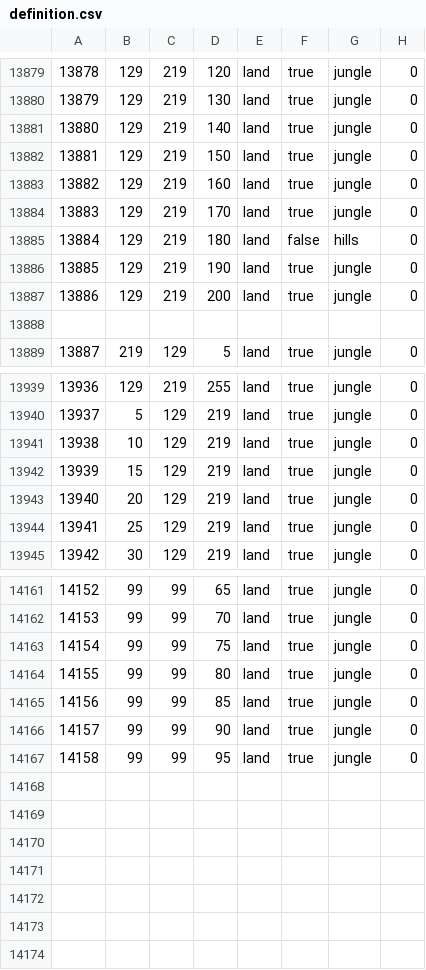
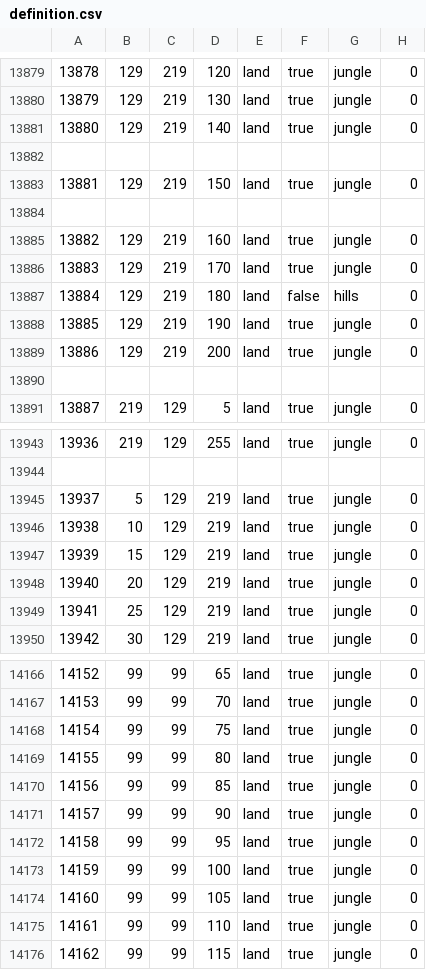
Before and after one commit to reivehnFliyt/hecking-gorgeous-overhaul, a CSV file: map/definition.csv, drawn as a sheet; only a part is shown, gaps mark what is left out; the diff covers the shown part only.

```diff
--- a/map/definition.csv
+++ b/map/definition.csv
@@ -13881,3 +13881,5 @@
 13880;129;219;140;land;true;jungle;0
+
 13881;129;219;150;land;true;jungle;0
+
 13882;129;219;160;land;true;jungle;0
@@ -13939,2 +13943,3 @@
-13936;129;219;255;land;true;jungle;0
+13936;219;129;255;land;true;jungle;0
+
 13937;5;129;219;land;true;jungle;0
@@ -14167 +14172,5 @@
 14158;99;99;95;land;true;jungle;0
+14159;99;99;100;land;true;jungle;0
+14160;99;99;105;land;true;jungle;0
+14161;99;99;110;land;true;jungle;0
+14162;99;99;115;land;true;jungle;0
```
Also changed, not shown: 2 added rows and 52 edited cells elsewhere in this file, 28 other files.
